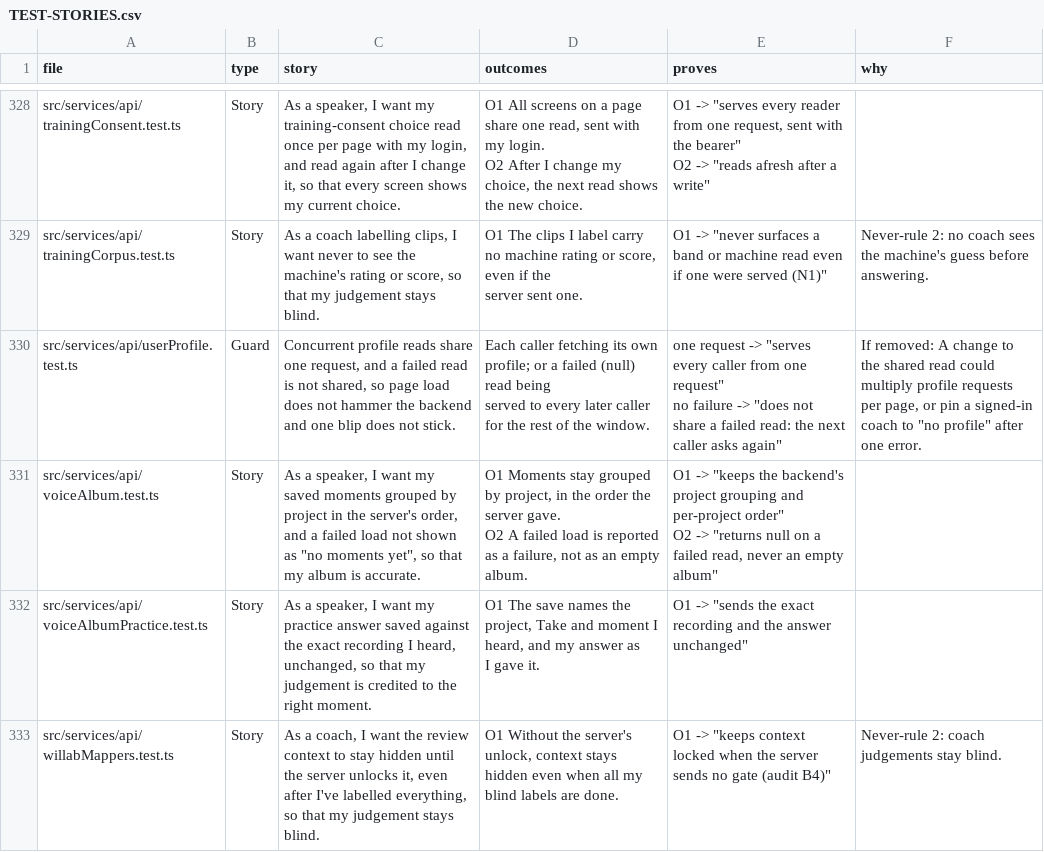
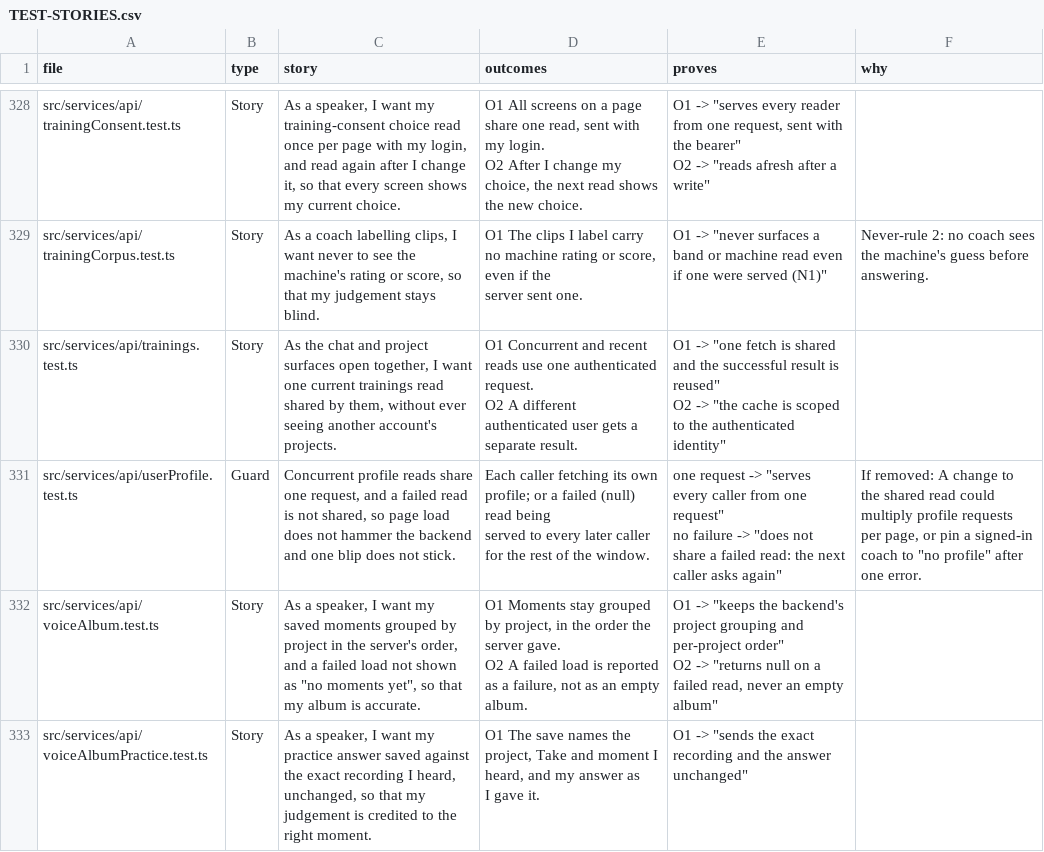
Before and after one commit to wilplus/frontend-cursor, a CSV file: docs/TEST-STORIES.csv, drawn as a sheet; only a part is shown, gaps mark what is left out; the shorter side is filled out with more unchanged rows; ↵ is a line break in a cell; the diff names each change by its address in the sheet, - before the commit and + after, or states it on an @@ line.

Commit message:
Optimize chat trainings loading

```diff
--- a/docs/TEST-STORIES.csv
+++ b/docs/TEST-STORIES.csv
+row 330: src/services/api/trainings.test.ts | Story | As the chat and project surfaces open together, I want one current trainings read shared by them, without ever seeing another account's projects. | O1 Concurrent and recent reads use one authenticated request. ↵ O2 A different authenticated user gets a separate result. | O1 -> "one fetch is shared and the successful result is reused" ↵ O2 -> "the cache is scoped to the authenticated identity"
```
Also changed, not shown: 8 other files.
